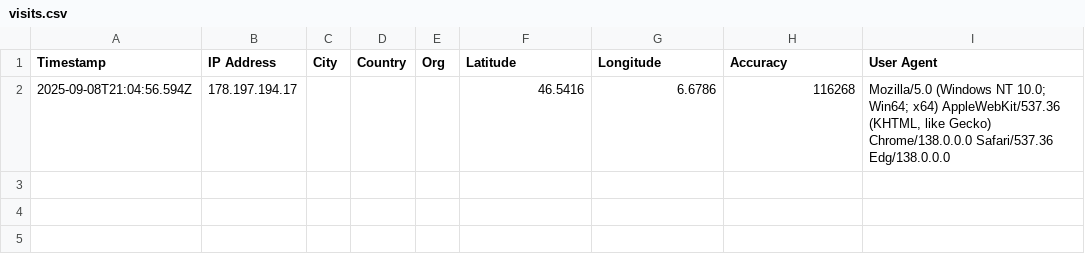
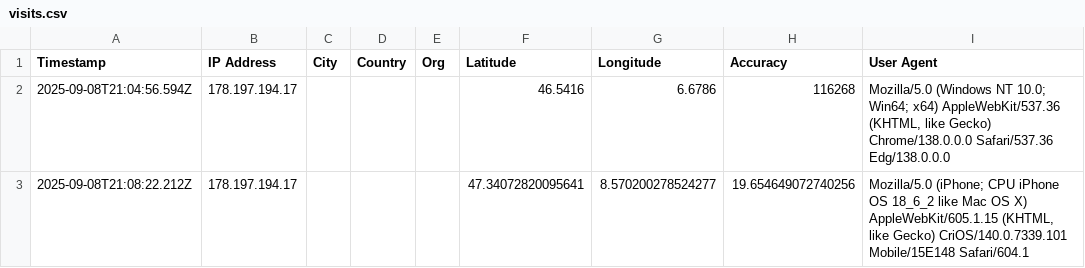
Before and after one commit to abeuchat-ch/contact, a CSV file: logs/visits.csv, drawn as a sheet; the diff names each change by its address in the sheet, - before the commit and + after, or states it on an @@ line.

Commit message:
Log visit 2025-09-08T21:08:22.212Z

```diff
--- a/logs/visits.csv
+++ b/logs/visits.csv
+row 3: 2025-09-08T21:08:22.212Z | 178.197.194.17 |  |  |  | 47.34072820095641 | 8.570200278524277 | 19.654649072740256 | Mozilla/5.0 (iPhone; CPU iPhone OS 18_6_2 like Mac OS X) AppleWebKit/605.1.15 (KHTML, like Gecko) CriOS/140.0.7339.101 Mobile/15E148 Safari/604.1
```
